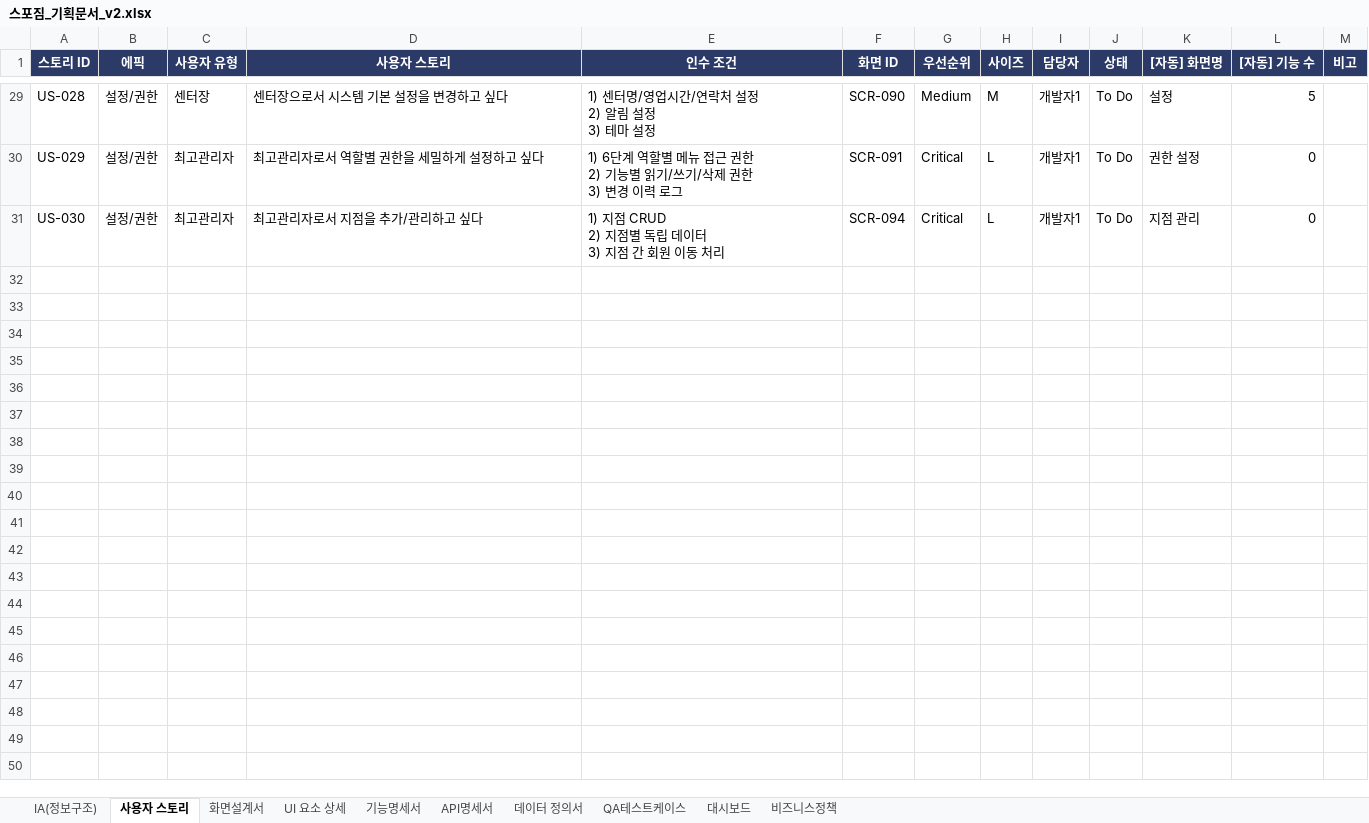
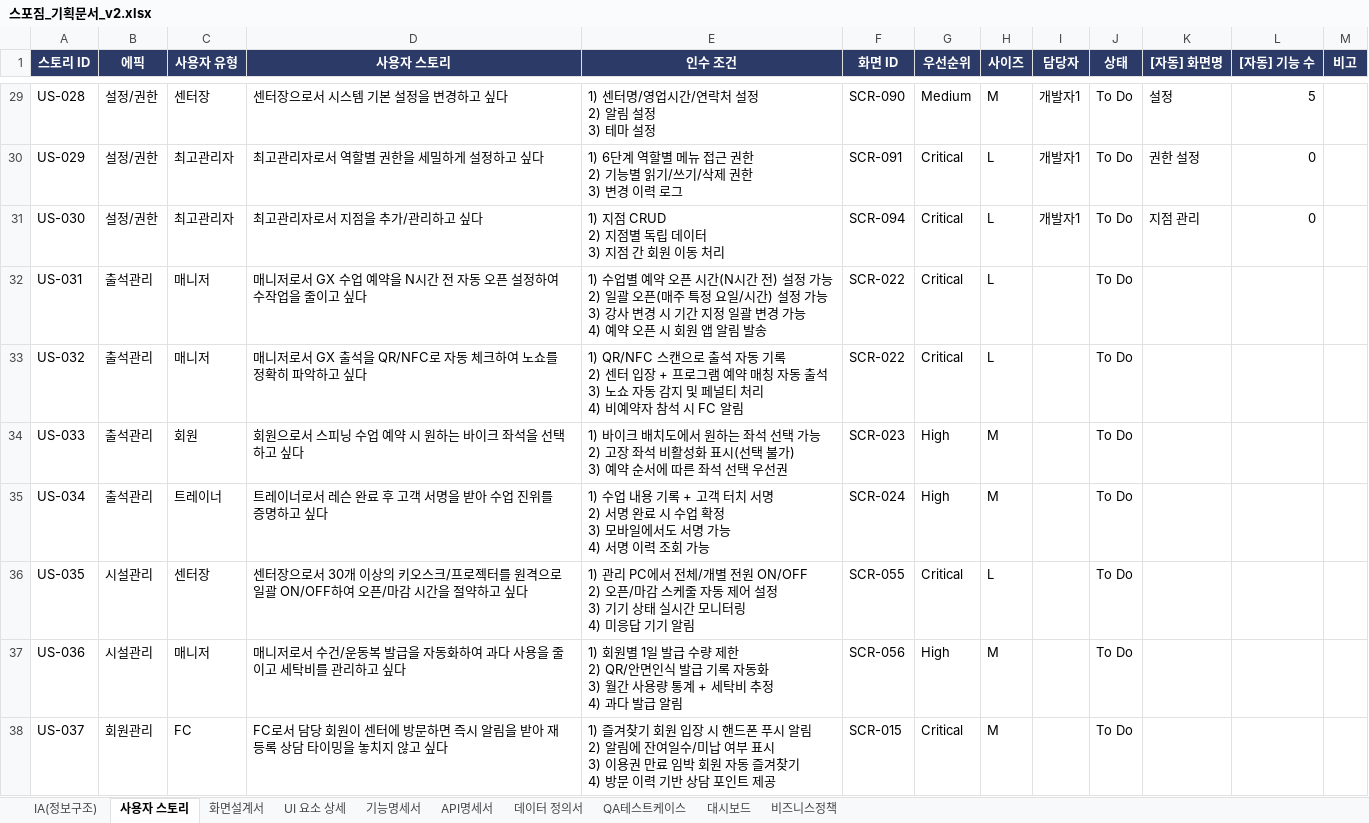
Before and after one commit to dev-spogym/admin-pando, an Excel workbook: excel/스포짐_기획문서_v2.xlsx, sheet 사용자 스토리, drawn as a sheet; only a part is shown, gaps mark what is left out; values as stored, in another font and other column widths than the file's, no borders; ↵ is a line break in a cell; the diff covers the shown part only; the diff names each change by its address in the sheet, - before the commit and + after, or states it on an @@ line.

```diff
--- a/excel/스포짐_기획문서_v2.xlsx (sheet 사용자 스토리)
+++ b/excel/스포짐_기획문서_v2.xlsx (sheet 사용자 스토리)
+row 32: US-031 | 출석관리 | 매니저 | 매니저로서 GX 수업 예약을 N시간 전 자동 오픈 설정하여 수작업을 줄이고 싶다 | 1) 수업별 예약 오픈 시간(N시간 전) 설정 가능 ↵ 2) 일괄 오픈(매주 특정 요일/시간) 설정 가능 ↵ 3) 강사 변경 시 기간 지정 일괄 변경 가능 ↵ 4) 예약 오픈 시 회원 앱 알림 발송 | SCR-022 | Critical | L |  | To Do
+row 33: US-032 | 출석관리 | 매니저 | 매니저로서 GX 출석을 QR/NFC로 자동 체크하여 노쇼를 정확히 파악하고 싶다 | 1) QR/NFC 스캔으로 출석 자동 기록 ↵ 2) 센터 입장 + 프로그램 예약 매칭 자동 출석 ↵ 3) 노쇼 자동 감지 및 페널티 처리 ↵ 4) 비예약자 참석 시 FC 알림 | SCR-022 | Critical | L |  | To Do
+row 34: US-033 | 출석관리 | 회원 | 회원으로서 스피닝 수업 예약 시 원하는 바이크 좌석을 선택하고 싶다 | 1) 바이크 배치도에서 원하는 좌석 선택 가능 ↵ 2) 고장 좌석 비활성화 표시(선택 불가) ↵ 3) 예약 순서에 따른 좌석 선택 우선권 | SCR-023 | High | M |  | To Do
+row 35: US-034 | 출석관리 | 트레이너 | 트레이너로서 레슨 완료 후 고객 서명을 받아 수업 진위를 증명하고 싶다 | 1) 수업 내용 기록 + 고객 터치 서명 ↵ 2) 서명 완료 시 수업 확정 ↵ 3) 모바일에서도 서명 가능 ↵ 4) 서명 이력 조회 가능 | SCR-024 | High | M |  | To Do
+row 36: US-035 | 시설관리 | 센터장 | 센터장으로서 30개 이상의 키오스크/프로젝터를 원격으로 일괄 ON/OFF하여 오픈/마감 시간을 절약하고 싶다 | 1) 관리 PC에서 전체/개별 전원 ON/OFF ↵ 2) 오픈/마감 스케줄 자동 제어 설정 ↵ 3) 기기 상태 실시간 모니터링 ↵ 4) 미응답 기기 알림 | SCR-055 | Critical | L |  | To Do
+row 37: US-036 | 시설관리 | 매니저 | 매니저로서 수건/운동복 발급을 자동화하여 과다 사용을 줄이고 세탁비를 관리하고 싶다 | 1) 회원별 1일 발급 수량 제한 ↵ 2) QR/안면인식 발급 기록 자동화 ↵ 3) 월간 사용량 통계 + 세탁비 추정 ↵ 4) 과다 발급 알림 | SCR-056 | High | M |  | To Do
+row 38: US-037 | 회원관리 | FC | FC로서 담당 회원이 센터에 방문하면 즉시 알림을 받아 재등록 상담 타이밍을 놓치지 않고 싶다 | 1) 즐겨찾기 회원 입장 시 핸드폰 푸시 알림 ↵ 2) 알림에 잔여일수/미납 여부 표시 ↵ 3) 이용권 만료 임박 회원 자동 즐겨찾기 ↵ 4) 방문 이력 기반 상담 포인트 제공 | SCR-015 | Critical | M |  | To Do
```
Also changed, not shown: 19 added rows elsewhere in this sheet, sheet 기능명세서, sheet IA(정보구조), sheet 비즈니스정책, 1 other file.
